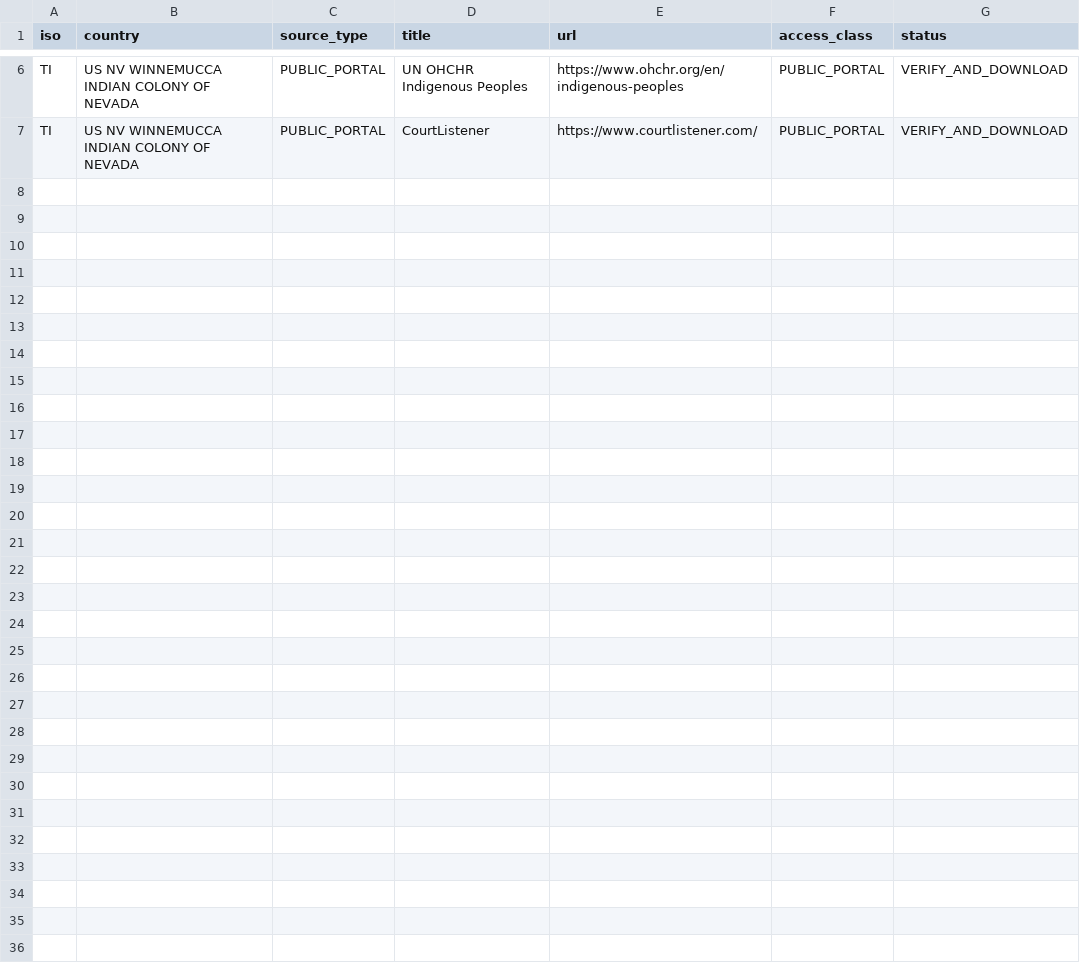
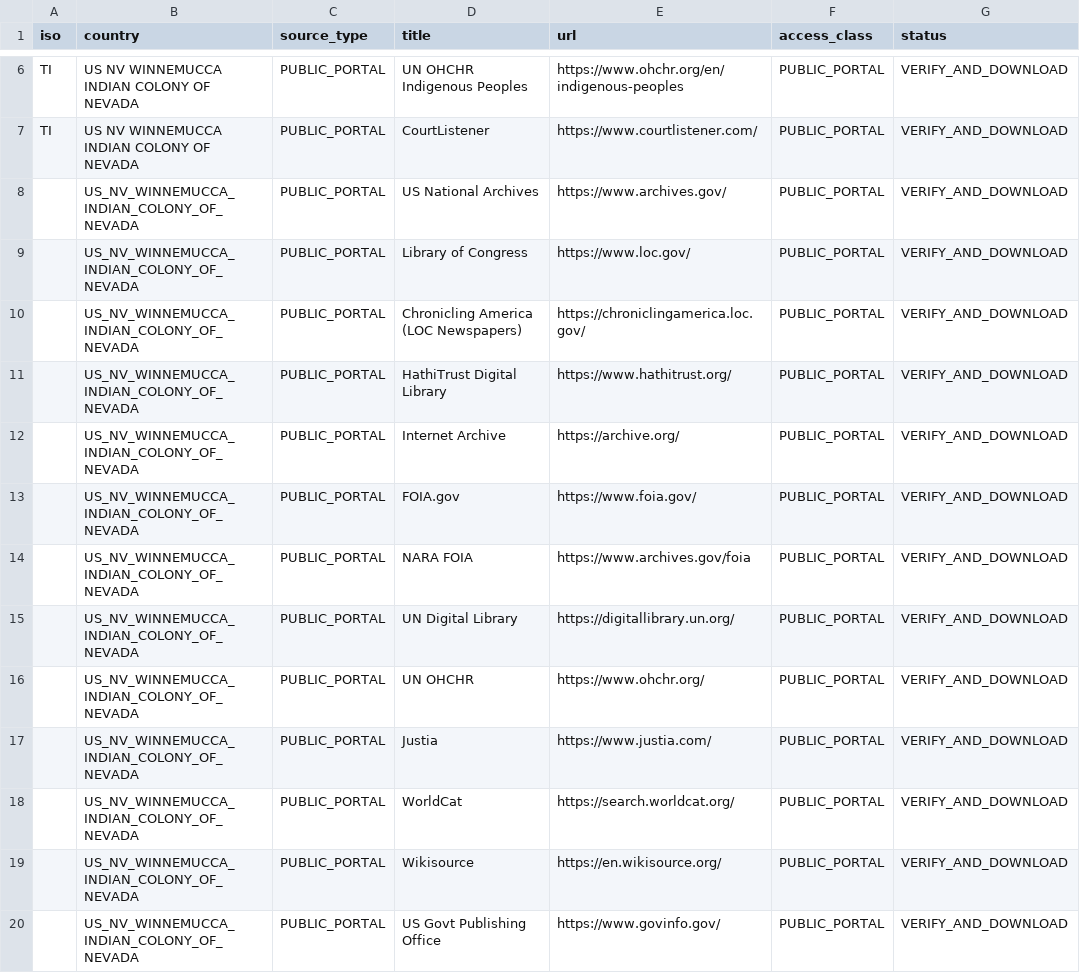
Before and after one commit to GlobalRestitutionAlliance/turtle-island-us-nv-winnemucca-indian-colony-of-nevada-master-litigation, a CSV file: 03_Evidentiary_Exhibits/PRIMARY_PUBLIC_SOURCES.csv, drawn as a sheet; only a part is shown, gaps mark what is left out; the diff names each change by its address in the sheet, - before the commit and + after, or states it on an @@ line.

Commit message:
Expand primary public source registries (Batch 2)

```diff
--- a/03_Evidentiary_Exhibits/PRIMARY_PUBLIC_SOURCES.csv
+++ b/03_Evidentiary_Exhibits/PRIMARY_PUBLIC_SOURCES.csv
+row 8:  | US_NV_WINNEMUCCA_INDIAN_COLONY_OF_NEVADA | PUBLIC_PORTAL | US National Archives | https://www.archives.gov/ | PUBLIC_PORTAL | VERIFY_AND_DOWNLOAD
+row 9:  | US_NV_WINNEMUCCA_INDIAN_COLONY_OF_NEVADA | PUBLIC_PORTAL | Library of Congress | https://www.loc.gov/ | PUBLIC_PORTAL | VERIFY_AND_DOWNLOAD
+row 10:  | US_NV_WINNEMUCCA_INDIAN_COLONY_OF_NEVADA | PUBLIC_PORTAL | Chronicling America (LOC Newspapers) | https://chroniclingamerica.loc.gov/ | PUBLIC_PORTAL | VERIFY_AND_DOWNLOAD
+row 11:  | US_NV_WINNEMUCCA_INDIAN_COLONY_OF_NEVADA | PUBLIC_PORTAL | HathiTrust Digital Library | https://www.hathitrust.org/ | PUBLIC_PORTAL | VERIFY_AND_DOWNLOAD
+row 12:  | US_NV_WINNEMUCCA_INDIAN_COLONY_OF_NEVADA | PUBLIC_PORTAL | Internet Archive | https://archive.org/ | PUBLIC_PORTAL | VERIFY_AND_DOWNLOAD
+row 13:  | US_NV_WINNEMUCCA_INDIAN_COLONY_OF_NEVADA | PUBLIC_PORTAL | FOIA.gov | https://www.foia.gov/ | PUBLIC_PORTAL | VERIFY_AND_DOWNLOAD
+row 14:  | US_NV_WINNEMUCCA_INDIAN_COLONY_OF_NEVADA | PUBLIC_PORTAL | NARA FOIA | https://www.archives.gov/foia | PUBLIC_PORTAL | VERIFY_AND_DOWNLOAD
+row 15:  | US_NV_WINNEMUCCA_INDIAN_COLONY_OF_NEVADA | PUBLIC_PORTAL | UN Digital Library | https://digitallibrary.un.org/ | PUBLIC_PORTAL | VERIFY_AND_DOWNLOAD
+row 16:  | US_NV_WINNEMUCCA_INDIAN_COLONY_OF_NEVADA | PUBLIC_PORTAL | UN OHCHR | https://www.ohchr.org/ | PUBLIC_PORTAL | VERIFY_AND_DOWNLOAD
+row 17:  | US_NV_WINNEMUCCA_INDIAN_COLONY_OF_NEVADA | PUBLIC_PORTAL | Justia | https://www.justia.com/ | PUBLIC_PORTAL | VERIFY_AND_DOWNLOAD
+row 18:  | US_NV_WINNEMUCCA_INDIAN_COLONY_OF_NEVADA | PUBLIC_PORTAL | WorldCat | https://search.worldcat.org/ | PUBLIC_PORTAL | VERIFY_AND_DOWNLOAD
+row 19:  | US_NV_WINNEMUCCA_INDIAN_COLONY_OF_NEVADA | PUBLIC_PORTAL | Wikisource | https://en.wikisource.org/ | PUBLIC_PORTAL | VERIFY_AND_DOWNLOAD
+row 20:  | US_NV_WINNEMUCCA_INDIAN_COLONY_OF_NEVADA | PUBLIC_PORTAL | US Govt Publishing Office | https://www.govinfo.gov/ | PUBLIC_PORTAL | VERIFY_AND_DOWNLOAD
```
Also changed, not shown: 2 other files.
